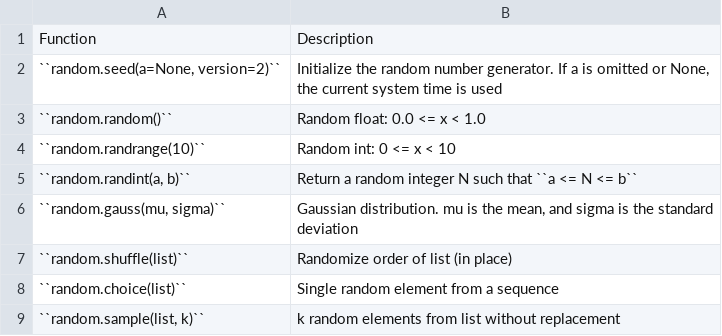
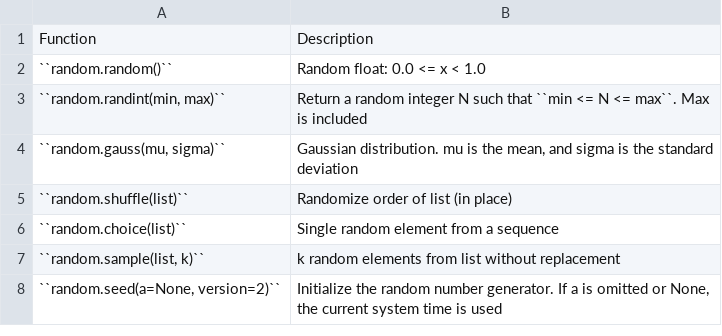
Before and after one commit to kdebski/book-python, a CSV file: math/data/random.csv, drawn as a sheet.

Commit message:
Foundations: Math #time 120m

```diff
--- a/math/data/random.csv
+++ b/math/data/random.csv
@@ -1,6 +1,4 @@
 "Function", "Description"
-"``random.seed(a=None, version=2)``", "Initialize the random number generator. If a is omitted or None, the current system time is used"
 "``random.random()``", "Random float:  0.0 <= x < 1.0"
-"``random.randrange(10)``", "Random int: 0 <= x < 10"
-"``random.randint(a, b)``", "Return a random integer N such that ``a <= N <= b``"
+"``random.randint(min, max)``", "Return a random integer N such that ``min <= N <= max``. Max is included"
 "``random.gauss(mu, sigma)``", "Gaussian distribution. mu is the mean, and sigma is the standard deviation"
@@ -9 +7,2 @@
 "``random.sample(list, k)``", "k random elements from list without replacement"
+"``random.seed(a=None, version=2)``", "Initialize the random number generator. If a is omitted or None, the current system time is used"
```
Also changed, not shown: 13 other files.
